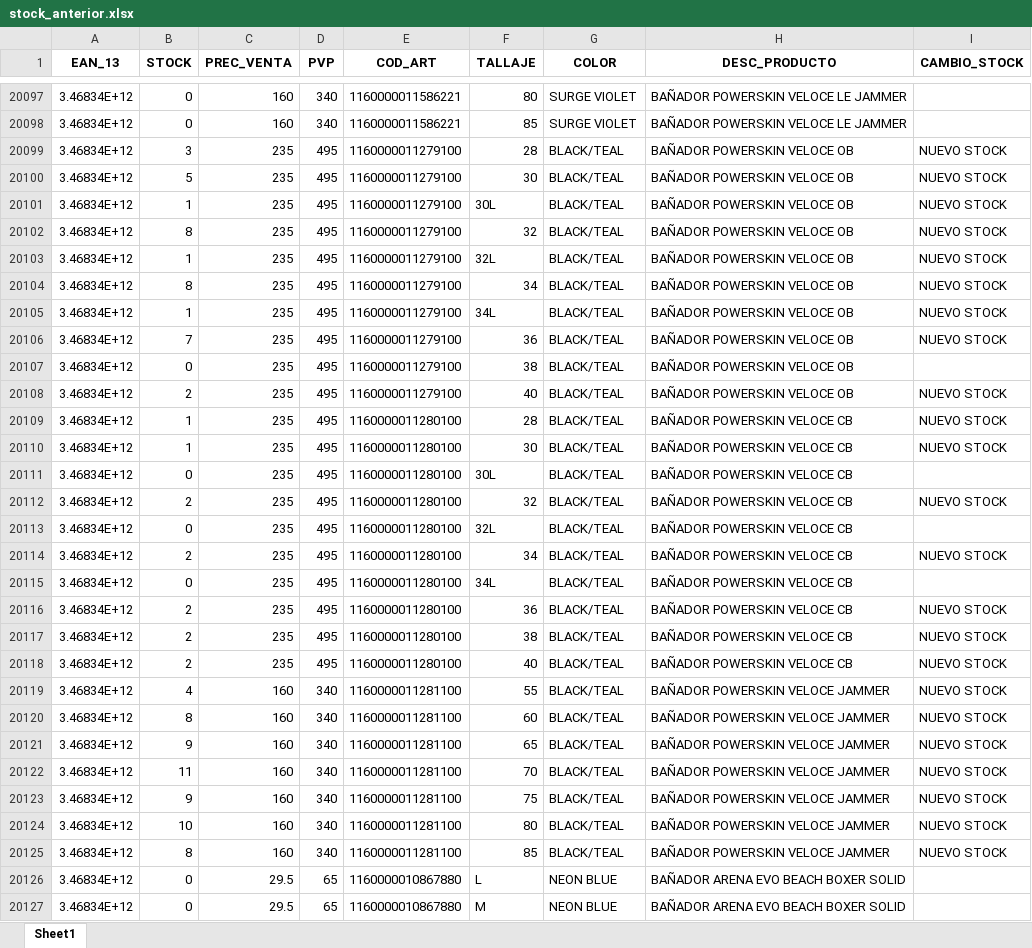
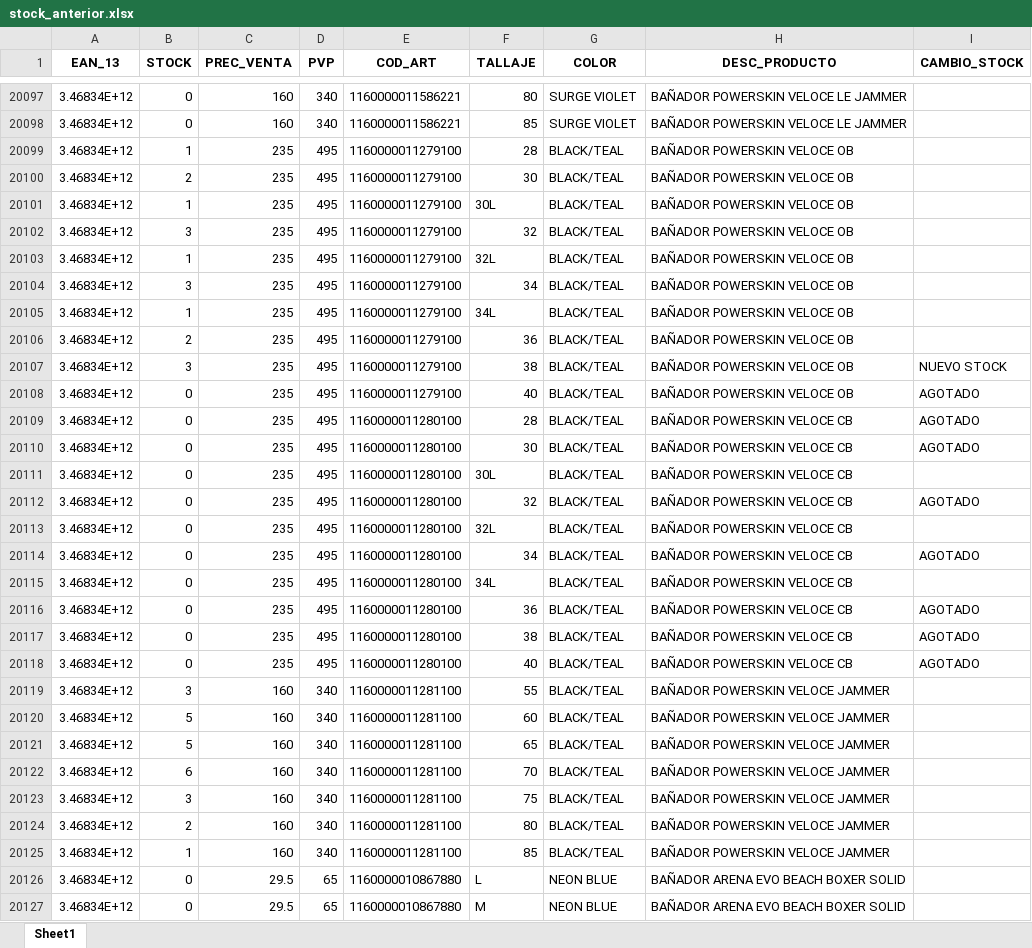
Before and after one commit to diazvjuanjo/stock_alert, an Excel workbook: stock_anterior.xlsx, sheet Sheet1, drawn as a sheet; only a part is shown, gaps mark what is left out; values as stored, in another font and other column widths than the file's, no borders; the diff covers the shown part only; the diff names each change by its address in the sheet, - before the commit and + after, or states it on an @@ line.

```diff
--- a/stock_anterior.xlsx (sheet Sheet1)
+++ b/stock_anterior.xlsx (sheet Sheet1)
-B20099 (STOCK): 3
+B20099 (STOCK): 1
-I20099:I20106 (CAMBIO_STOCK): NUEVO STOCK
+I20099:I20106 (CAMBIO_STOCK): (empty)
-B20100 (STOCK): 5
+B20100 (STOCK): 2
-B20102 (STOCK): 8
+B20102 (STOCK): 3
-B20104 (STOCK): 8
+B20104 (STOCK): 3
-B20106 (STOCK): 7
+B20106 (STOCK): 2
-B20107 (STOCK): 0
+B20107 (STOCK): 3
-I20107 (CAMBIO_STOCK): (empty)
+I20107 (CAMBIO_STOCK): NUEVO STOCK
-B20108 (STOCK): 2
+B20108 (STOCK): 0
-I20108:I20110 (CAMBIO_STOCK): NUEVO STOCK
+I20108:I20110 (CAMBIO_STOCK): AGOTADO
-B20109:B20110 (STOCK): 1
+B20109:B20110 (STOCK): 0
-B20112 (STOCK): 2
+B20112 (STOCK): 0
-I20112 (CAMBIO_STOCK): NUEVO STOCK
+I20112 (CAMBIO_STOCK): AGOTADO
-B20114 (STOCK): 2
+B20114 (STOCK): 0
-I20114 (CAMBIO_STOCK): NUEVO STOCK
+I20114 (CAMBIO_STOCK): AGOTADO
-B20116:B20118 (STOCK): 2
+B20116:B20118 (STOCK): 0
-I20116:I20118 (CAMBIO_STOCK): NUEVO STOCK
+I20116:I20118 (CAMBIO_STOCK): AGOTADO
-B20119 (STOCK): 4
+B20119 (STOCK): 3
-I20119:I20125 (CAMBIO_STOCK): NUEVO STOCK
+I20119:I20125 (CAMBIO_STOCK): (empty)
-B20120 (STOCK): 8
+B20120 (STOCK): 5
-B20121 (STOCK): 9
+B20121 (STOCK): 5
-B20122 (STOCK): 11
+B20122 (STOCK): 6
-B20123 (STOCK): 9
+B20123 (STOCK): 3
-B20124 (STOCK): 10
+B20124 (STOCK): 2
-B20125 (STOCK): 8
+B20125 (STOCK): 1
```
Also changed, not shown: 468 edited cells elsewhere in this sheet.
